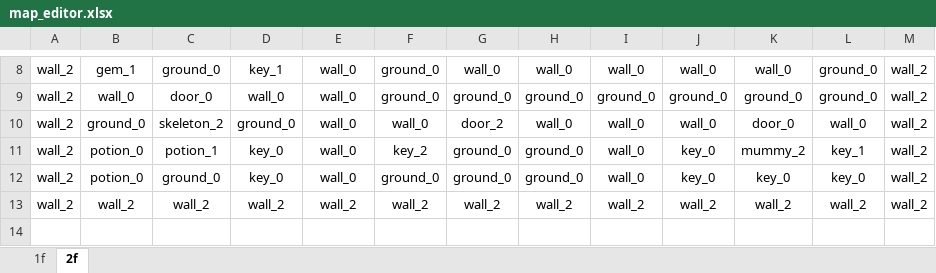
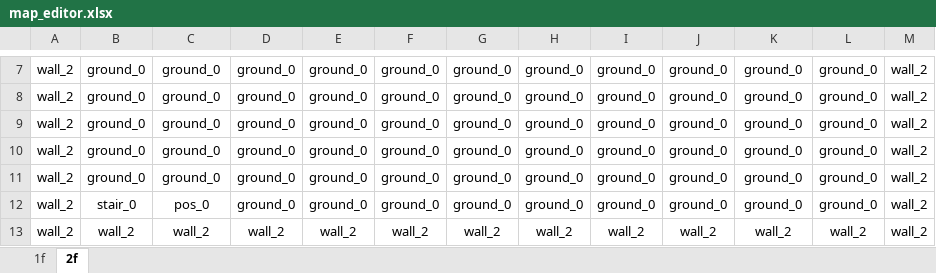
Before and after one commit to cyrus28214/FPGA-project, an Excel workbook: resources/map_editor.xlsx, sheet 2f, drawn as a sheet; only a part is shown, gaps mark what is left out; values as stored, in another font and other column widths than the file's, no borders; conditional formats not drawn; addresses are those after the commit; the diff covers the shown part only; the diff names each change by its address in the sheet, - before the commit and + after, or states it on an @@ line.

```diff
--- a/resources/map_editor.xlsx (sheet 2f)
+++ b/resources/map_editor.xlsx (sheet 2f)
-B7: gem_1
+B7: ground_0
-D7: key_1
+D7: ground_0
-E7:E11: wall_0
+E7:E11: ground_0
-G7: wall_0
+G7: ground_0
-H7: wall_0
+H7: ground_0
-I7: wall_0
+I7: ground_0
-J7: wall_0
+J7: ground_0
-K7: wall_0
+K7: ground_0
-B8: wall_0
+B8: ground_0
-C8: door_0
+C8: ground_0
-D8: wall_0
+D8: ground_0
-C9: skeleton_2
+C9: ground_0
-F9: wall_0
+F9: ground_0
-G9: door_2
+G9: ground_0
-H9: wall_0
+H9: ground_0
-I9:I11: wall_0
+I9:I11: ground_0
-J9: wall_0
+J9: ground_0
-K9: door_0
+K9: ground_0
-L9: wall_0
+L9: ground_0
-B10:B11: potion_0
+B10:B11: ground_0
-C10: potion_1
+C10: ground_0
-D10:D11: key_0
+D10:D11: ground_0
-F10: key_2
+F10: ground_0
-J10:J11: key_0
+J10:J11: ground_0
-K10: mummy_2
+K10: ground_0
-L10: key_1
+L10: ground_0
-K11: key_0
+K11: ground_0
-L11: key_0
+L11: ground_0
+row 12: wall_2 | stair_0 | pos_0 | ground_0 | ground_0 | ground_0 | ground_0 | ground_0 | ground_0 | ground_0 | ground_0 | ground_0 | wall_2
```
Also changed, not shown: 1 removed row and 39 edited cells elsewhere in this sheet, sheet 1f, 10 other files.
